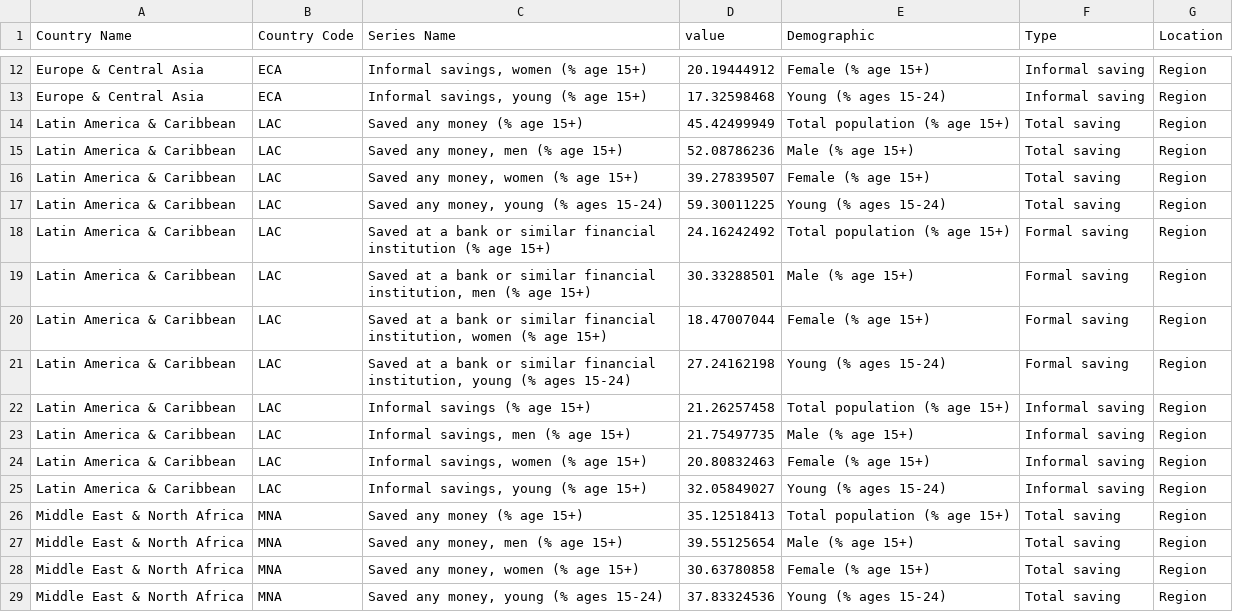
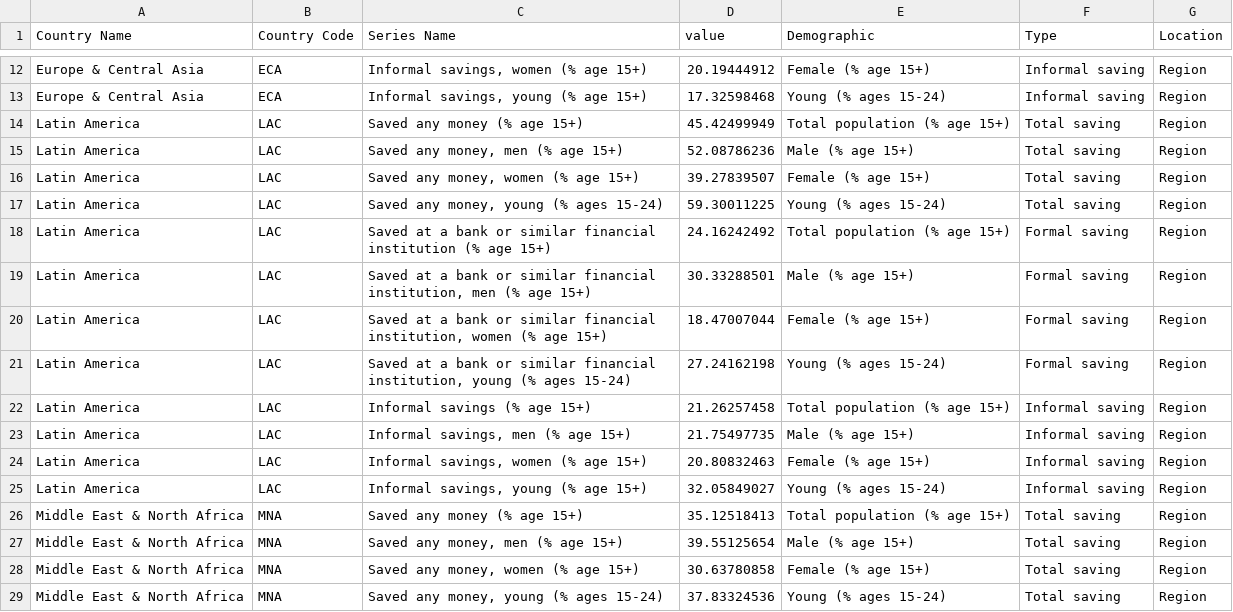
Before and after one commit to CarlosGV1208/CarlosGV1208.github.io, a CSV file: project/p4/savings.csv, drawn as a sheet; only a part is shown, gaps mark what is left out.

Commit message:
Update savings.csv

```diff
--- a/project/p4/savings.csv
+++ b/project/p4/savings.csv
@@ -13,14 +13,14 @@ Europe & Central Asia,ECA,"Informal savings, women (% age 15+)",20.19444912,Fema
 Europe & Central Asia,ECA,"Informal savings, young (% age 15+)",17.32598468,Young (% ages 15-24),Informal saving,Region
-Latin America & Caribbean,LAC,Saved any money  (% age 15+),45.42499949,Total population (% age 15+),Total saving,Region
-Latin America & Caribbean,LAC,"Saved any money, men (% age 15+)",52.08786236,Male (% age 15+),Total saving,Region
-Latin America & Caribbean,LAC,"Saved any money, women (% age 15+)",39.27839507,Female (% age 15+),Total saving,Region
-Latin America & Caribbean,LAC,"Saved any money, young (% ages 15-24)",59.30011225,Young (% ages 15-24),Total saving,Region
-Latin America & Caribbean,LAC,Saved at a bank or similar financial institution  (% age 15+),24.16242492,Total population (% age 15+),Formal saving,Region
-Latin America & Caribbean,LAC,"Saved at a bank or similar financial institution, men (% age 15+)",30.33288501,Male (% age 15+),Formal saving,Region
-Latin America & Caribbean,LAC,"Saved at a bank or similar financial institution, women (% age 15+)",18.47007044,Female (% age 15+),Formal saving,Region
-Latin America & Caribbean,LAC,"Saved at a bank or similar financial institution, young (% ages 15-24)",27.24162198,Young (% ages 15-24),Formal saving,Region
-Latin America & Caribbean,LAC,Informal savings (% age 15+),21.26257458,Total population (% age 15+),Informal saving,Region
-Latin America & Caribbean,LAC,"Informal savings, men (% age 15+)",21.75497735,Male (% age 15+),Informal saving,Region
-Latin America & Caribbean,LAC,"Informal savings, women (% age 15+)",20.80832463,Female (% age 15+),Informal saving,Region
-Latin America & Caribbean,LAC,"Informal savings, young (% age 15+)",32.05849027,Young (% ages 15-24),Informal saving,Region
+Latin America,LAC,Saved any money  (% age 15+),45.42499949,Total population (% age 15+),Total saving,Region
+Latin America,LAC,"Saved any money, men (% age 15+)",52.08786236,Male (% age 15+),Total saving,Region
+Latin America,LAC,"Saved any money, women (% age 15+)",39.27839507,Female (% age 15+),Total saving,Region
+Latin America,LAC,"Saved any money, young (% ages 15-24)",59.30011225,Young (% ages 15-24),Total saving,Region
+Latin America,LAC,Saved at a bank or similar financial institution  (% age 15+),24.16242492,Total population (% age 15+),Formal saving,Region
+Latin America,LAC,"Saved at a bank or similar financial institution, men (% age 15+)",30.33288501,Male (% age 15+),Formal saving,Region
+Latin America,LAC,"Saved at a bank or similar financial institution, women (% age 15+)",18.47007044,Female (% age 15+),Formal saving,Region
+Latin America,LAC,"Saved at a bank or similar financial institution, young (% ages 15-24)",27.24162198,Young (% ages 15-24),Formal saving,Region
+Latin America,LAC,Informal savings (% age 15+),21.26257458,Total population (% age 15+),Informal saving,Region
+Latin America,LAC,"Informal savings, men (% age 15+)",21.75497735,Male (% age 15+),Informal saving,Region
+Latin America,LAC,"Informal savings, women (% age 15+)",20.80832463,Female (% age 15+),Informal saving,Region
+Latin America,LAC,"Informal savings, young (% age 15+)",32.05849027,Young (% ages 15-24),Informal saving,Region
 Middle East & North Africa,MNA,Saved any money  (% age 15+),35.12518413,Total population (% age 15+),Total saving,Region
```
